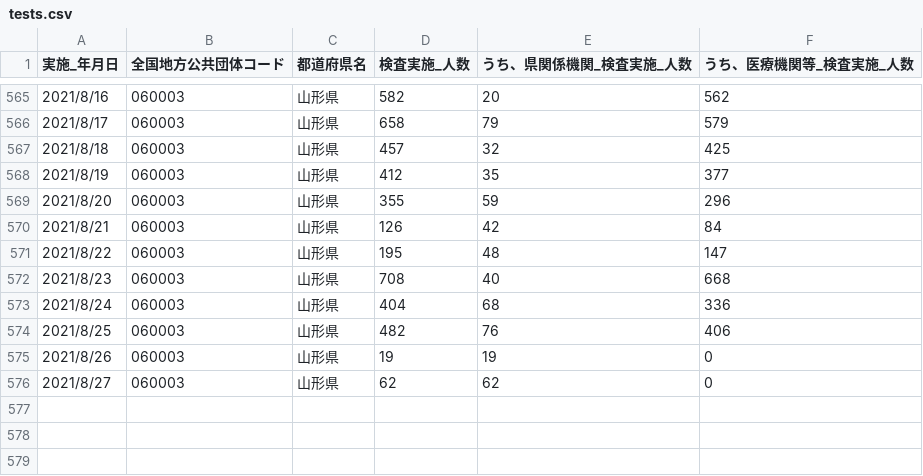
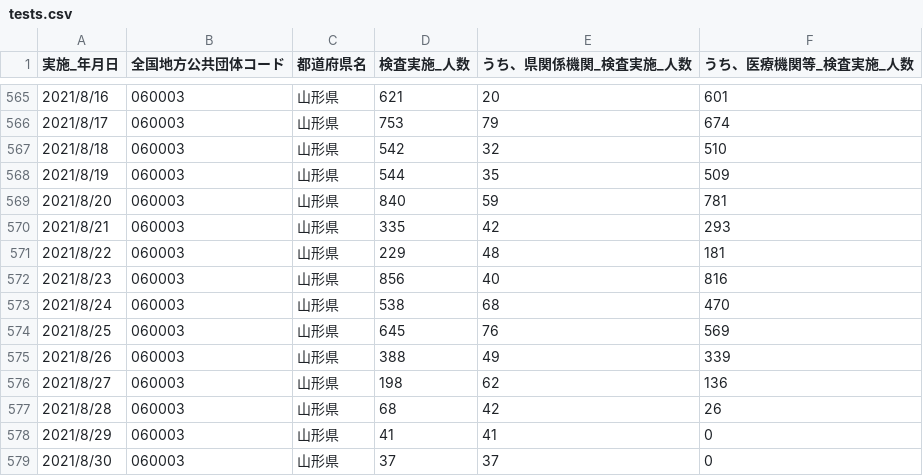
Before and after one commit to satorukadowaki/covid19-yamagata, a CSV file: app/master_data/csv/tests.csv, drawn as a sheet; only a part is shown, gaps mark what is left out; the diff covers the shown part only.

```diff
--- a/app/master_data/csv/tests.csv
+++ b/app/master_data/csv/tests.csv
@@ -565,12 +565,15 @@
-2021/8/16,060003,山形県,582,20,562
-2021/8/17,060003,山形県,658,79,579
-2021/8/18,060003,山形県,457,32,425
-2021/8/19,060003,山形県,412,35,377
-2021/8/20,060003,山形県,355,59,296
-2021/8/21,060003,山形県,126,42,84
-2021/8/22,060003,山形県,195,48,147
-2021/8/23,060003,山形県,708,40,668
-2021/8/24,060003,山形県,404,68,336
-2021/8/25,060003,山形県,482,76,406
-2021/8/26,060003,山形県,19,19,0
-2021/8/27,060003,山形県,62,62,0
+2021/8/16,060003,山形県,621,20,601
+2021/8/17,060003,山形県,753,79,674
+2021/8/18,060003,山形県,542,32,510
+2021/8/19,060003,山形県,544,35,509
+2021/8/20,060003,山形県,840,59,781
+2021/8/21,060003,山形県,335,42,293
+2021/8/22,060003,山形県,229,48,181
+2021/8/23,060003,山形県,856,40,816
+2021/8/24,060003,山形県,538,68,470
+2021/8/25,060003,山形県,645,76,569
+2021/8/26,060003,山形県,388,49,339
+2021/8/27,060003,山形県,198,62,136
+2021/8/28,060003,山形県,68,42,26
+2021/8/29,060003,山形県,41,41,0
+2021/8/30,060003,山形県,37,37,0
```
Also changed, not shown: 32 edited cells elsewhere in this file, app/master_data/csv/tests_org.csv, app/master_data/csv/yamagata_patients.csv, 25 other files.
